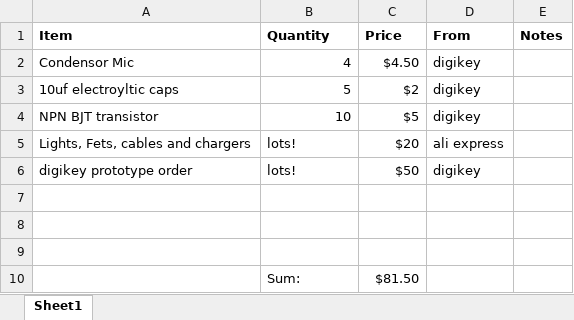
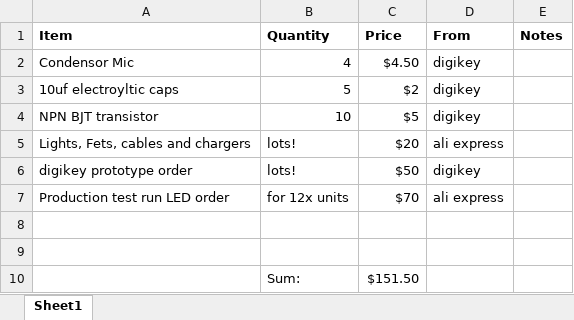
Before and after one commit to mmimadi/dancelight, an Excel workbook: Expenses.xlsx, sheet Sheet1, drawn as a sheet; values as stored, in another font and other column widths than the file's, no borders; removed rows and columns are numbered as before the commit, all else as after; the diff names each change by its address in the sheet, - before the commit and + after, or states it on an @@ line.

```diff
--- a/Expenses.xlsx (sheet Sheet1)
+++ b/Expenses.xlsx (sheet Sheet1)
+row 7: Production test run LED order | for 12x units | $70 | ali express
-row 10: (empty)
+row 10:  | Sum: | $151.50
-row 10:  | Sum: | $81.50
```
Also changed, not shown: 3 other files.
